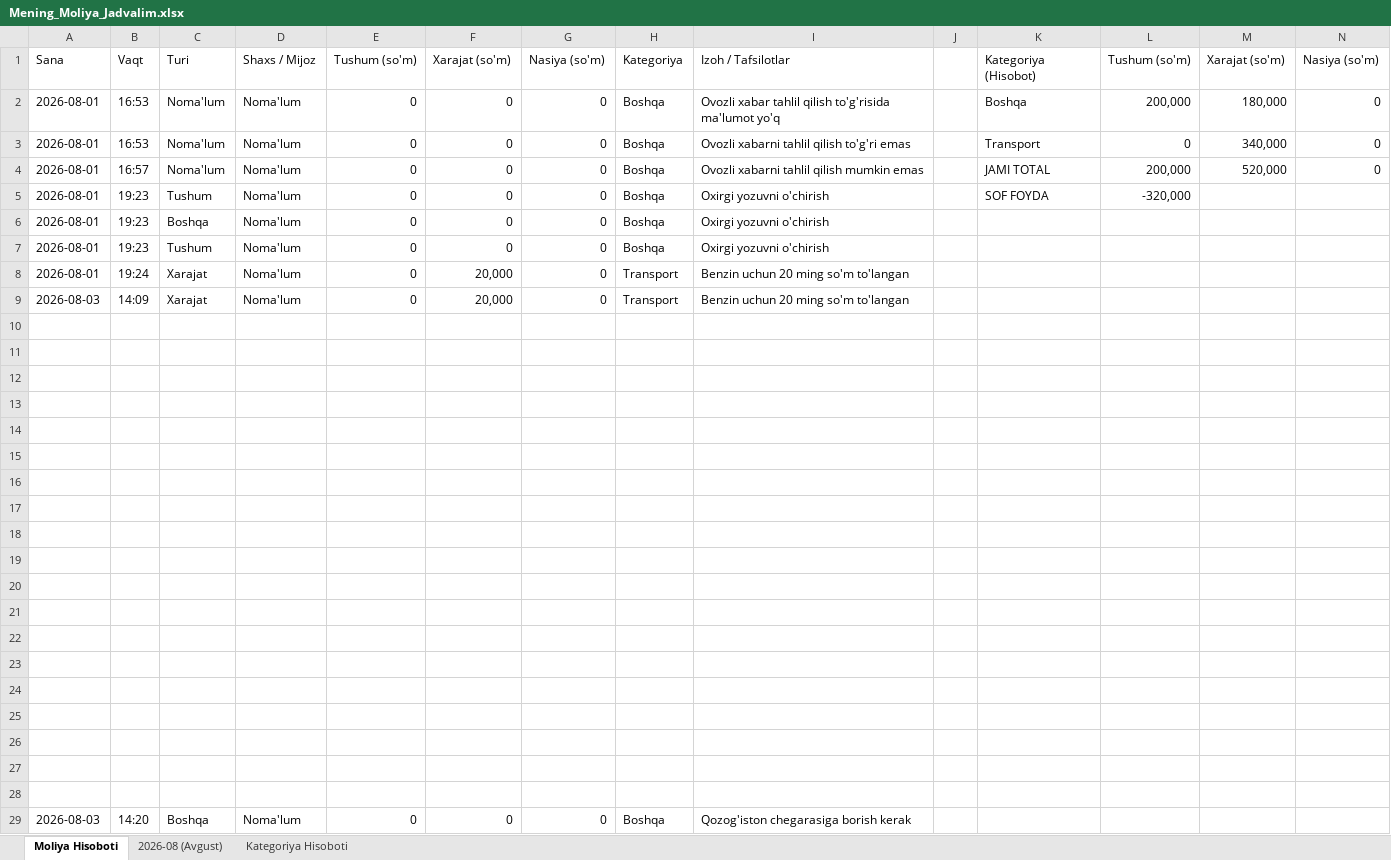
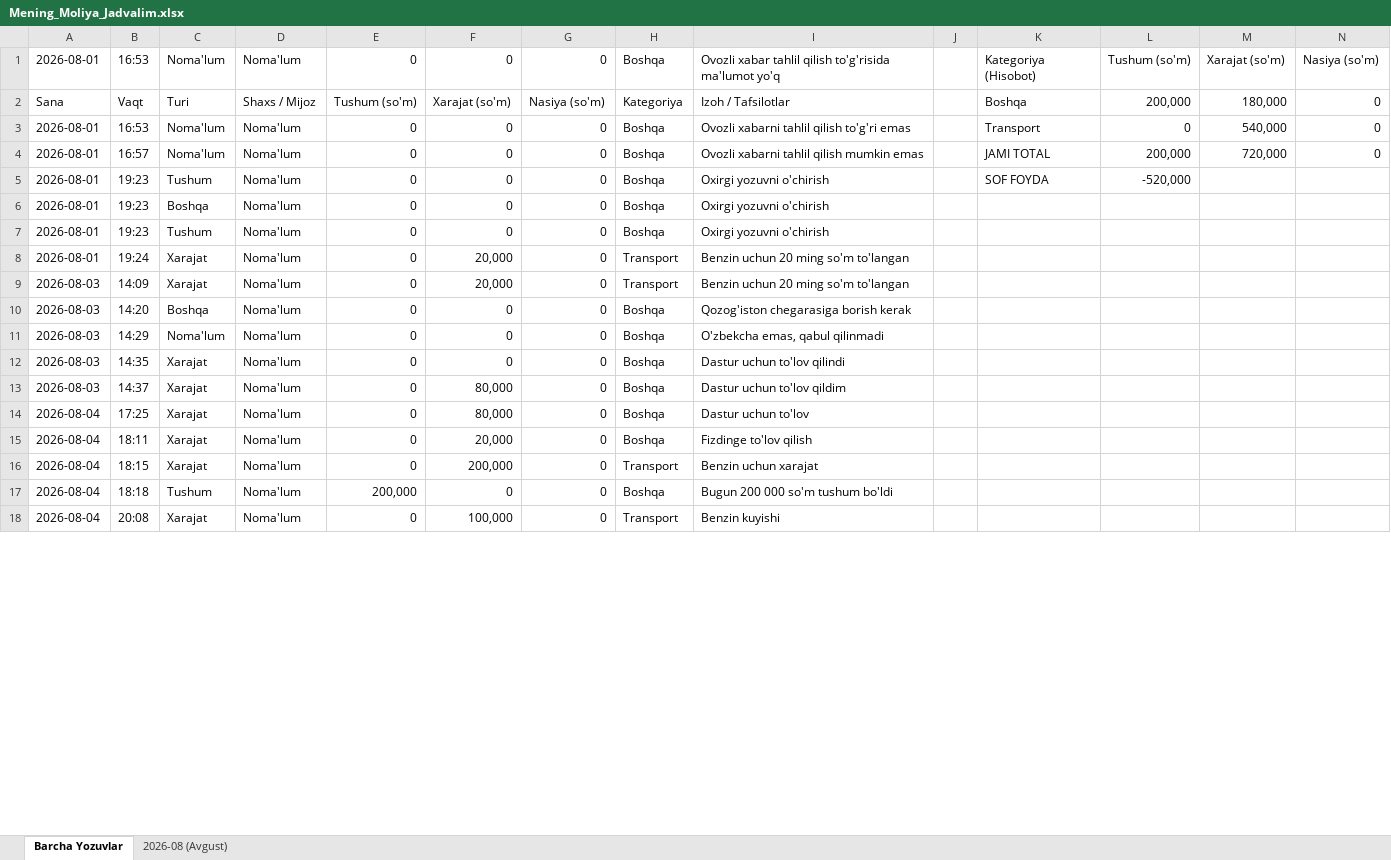
Before and after one commit to anvarolimjonov818-spec/telegram-moliya-bot, an Excel workbook: Mening_Moliya_Jadvalim.xlsx, sheet Barcha Yozuvlar, drawn as a sheet; only a part is shown; the shorter side is filled out with more unchanged rows; values as stored, in another font and other column widths than the file's, no cell formats; removed rows and columns are numbered as before the commit, all else as after; the diff covers the shown part only; the diff names each change by its address in the sheet, - before the commit and + after, or states it on an @@ line.

```diff
--- a/Mening_Moliya_Jadvalim.xlsx (sheet Barcha Yozuvlar)
+++ b/Mening_Moliya_Jadvalim.xlsx (sheet Barcha Yozuvlar)
-sheet tab: Moliya Hisoboti
+sheet tab: Barcha Yozuvlar
-sheet tab: Kategoriya Hisoboti
-row 1: Sana | Vaqt | Turi | Shaxs / Mijoz | Tushum (so'm) | Xarajat (so'm) | Nasiya (so'm) | Kategoriya | Izoh / Tafsilotlar |  | Kategoriya (Hisobot) | Tushum (so'm) | Xarajat (so'm) | Nasiya (so'm)
-K1: Boshqa
+K1: Kategoriya (Hisobot)
-L1: 200,000
+L1: Tushum (so'm)
-M1: 180,000
+M1: Xarajat (so'm)
-N1: 0
+N1: Nasiya (so'm)
+row 2: Sana | Vaqt | Turi | Shaxs / Mijoz | Tushum (so'm) | Xarajat (so'm) | Nasiya (so'm) | Kategoriya | Izoh / Tafsilotlar |  | Boshqa | 200,000 | 180,000 | 0
-M3: 340,000
+M3: 540,000
-M4: 520,000
+M4: 720,000
-L5: -320,000
+L5: -520,000
-row 10: (empty)
-row 11: (empty)
-row 12: (empty)
-row 13: (empty)
-row 14: (empty)
-row 15: (empty)
-row 16: (empty)
-row 17: (empty)
-row 18: (empty)
-row 19: (empty)
-row 20: (empty)
-row 21: (empty)
-row 22: (empty)
-row 23: (empty)
-row 24: (empty)
-row 25: (empty)
-row 26: (empty)
-row 27: (empty)
-row 28: (empty)
```
Also changed, not shown: 1 added row and 32 removed rows elsewhere in this sheet, sheet 2026-08 (Avgust), cell formats, 1 other file.
